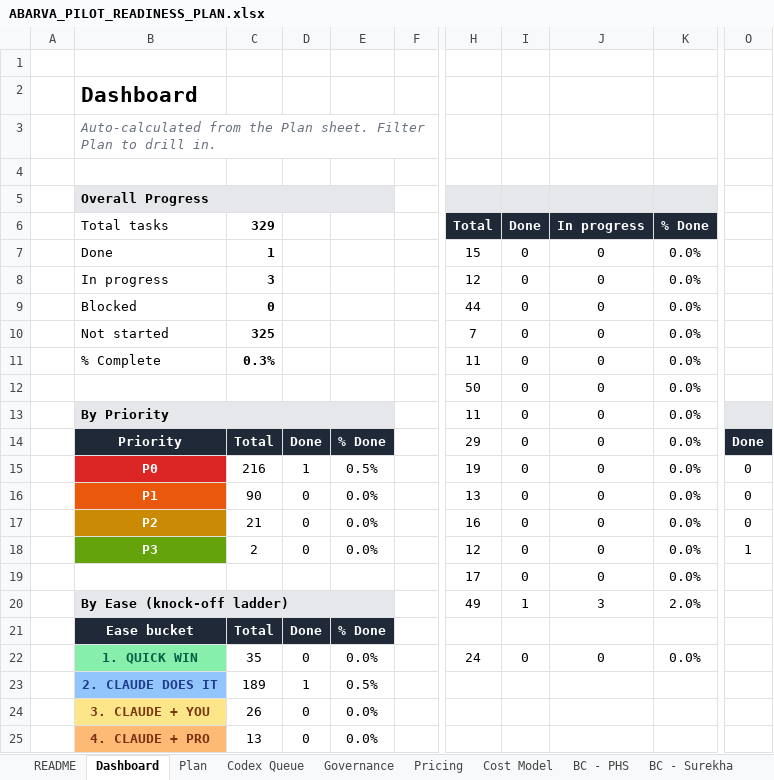
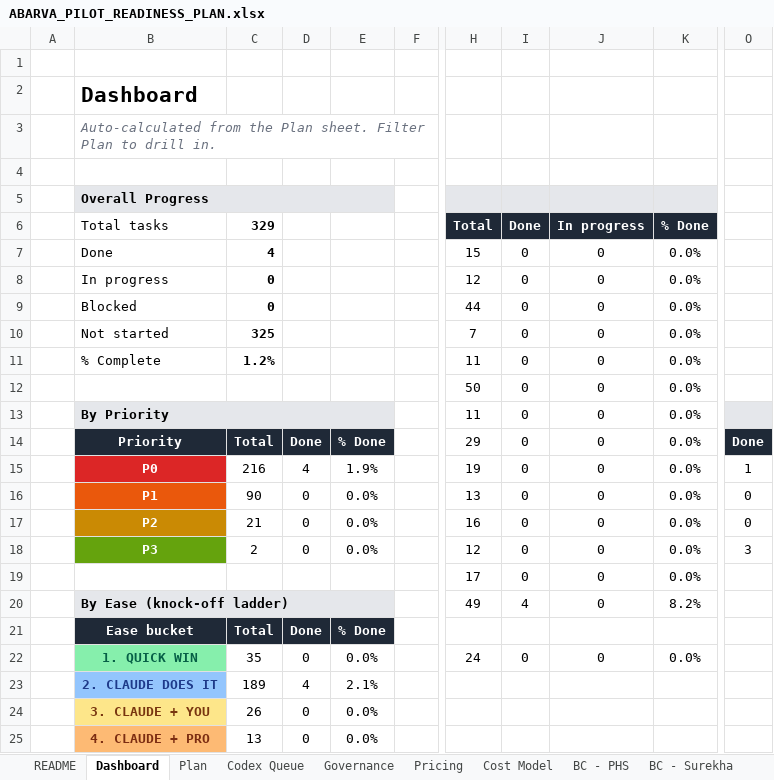
Before and after one commit to abarva-platform/abarva, an Excel workbook: docs/planning/ABARVA_PILOT_READINESS_PLAN.xlsx, sheet Dashboard, drawn as a sheet; only a part is shown, gaps mark what is left out; values as stored, in another font and other column widths than the file's, no borders; the diff names each change by its address in the sheet, - before the commit and + after, or states it on an @@ line.

```diff
--- a/docs/planning/ABARVA_PILOT_READINESS_PLAN.xlsx (sheet Dashboard)
+++ b/docs/planning/ABARVA_PILOT_READINESS_PLAN.xlsx (sheet Dashboard)
-C7 (329): 1
+C7 (329): 4
-C8 (329): 3
+C8 (329): 0
-C11 (329): 0.3%
+C11 (329): 1.2%
-D15: 1
+D15: 4
-E15: 0.5%
+E15: 1.9%
-O15: 0
+O15: 1
-O18: 1
+O18: 3
-I20 (Done): 1
+I20 (Done): 4
-J20 (In progress): 3
+J20 (In progress): 0
-K20 (% Done): 2.0%
+K20 (% Done): 8.2%
-D23: 1
+D23: 4
-E23: 0.5%
+E23: 2.1%
```
Also changed, not shown: sheet Plan, 5 other files.
